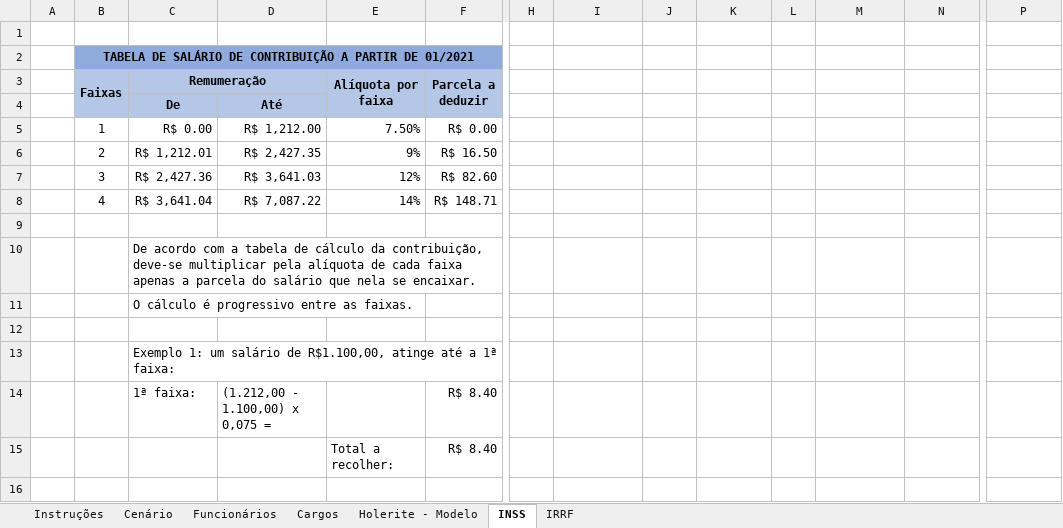
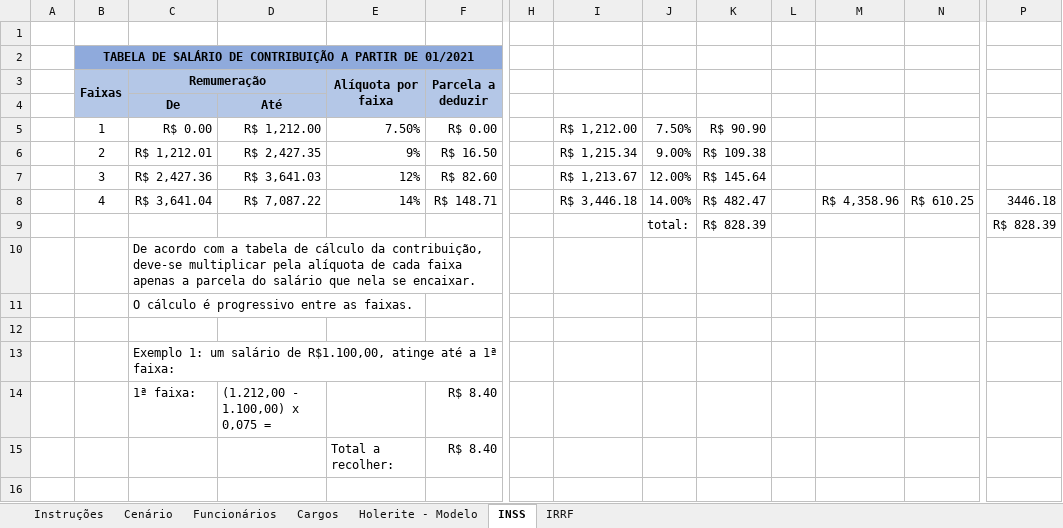
Before and after one commit to YuriAoyamaSE/codewars-II, an Excel workbook: Holerite.xlsx, sheet INSS, drawn as a sheet; only a part is shown, gaps mark what is left out; values as stored, in another font and other column widths than the file's, no borders; removed rows and columns are numbered as before the commit, all else as after; rows hold the shown columns only; the diff names each change by its address in the sheet, - before the commit and + after, or states it on an @@ line.

```diff
--- a/Holerite.xlsx (sheet INSS)
+++ b/Holerite.xlsx (sheet INSS)
-I5: (empty)
+I5: R$ 1,212.00
-J5: (empty)
+J5: 7.50%
-K5: (empty)
+K5: R$ 90.90
-I6: (empty)
+I6: R$ 1,215.34
-J6: (empty)
+J6: 9.00%
-K6: (empty)
+K6: R$ 109.38
-I7: (empty)
+I7: R$ 1,213.67
-J7: (empty)
+J7: 12.00%
-K7: (empty)
+K7: R$ 145.64
-row 8:  | 4 | R$ 3,641.04 | R$ 7,087.22 | 14% | R$ 148.71
-row 8: (empty)
+row 8:  | 4 | R$ 3,641.04 | R$ 7,087.22 | 14% | R$ 148.71 |  | R$ 3,446.18 | 14.00% | R$ 482.47 |  | R$ 4,358.96 | R$ 610.25 | 3446.18
+row 9:  |  |  |  |  |  |  |  | total: | R$ 828.39 |  |  |  | R$ 828.39
```
Also changed, not shown: 7 other files.
